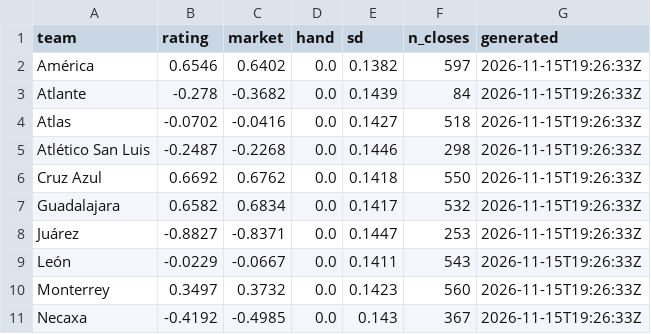
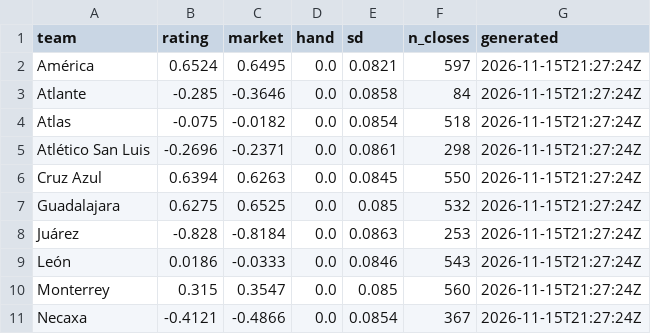
Before and after one commit to TheBallr/LIGA-MX, a CSV file: data/ratings/blend.csv, drawn as a sheet; only a part is shown; the diff covers the shown part only.

```diff
--- a/data/ratings/blend.csv
+++ b/data/ratings/blend.csv
@@ -1,11 +1,11 @@
 team,rating,market,hand,sd,n_closes,generated
-América,0.6546,0.6402,0.0,0.1382,597,2026-11-15T19:26:33Z
-Atlante,-0.278,-0.3682,0.0,0.1439,84,2026-11-15T19:26:33Z
-Atlas,-0.0702,-0.0416,0.0,0.1427,518,2026-11-15T19:26:33Z
-Atlético San Luis,-0.2487,-0.2268,0.0,0.1446,298,2026-11-15T19:26:33Z
-Cruz Azul,0.6692,0.6762,0.0,0.1418,550,2026-11-15T19:26:33Z
-Guadalajara,0.6582,0.6834,0.0,0.1417,532,2026-11-15T19:26:33Z
-Juárez,-0.8827,-0.8371,0.0,0.1447,253,2026-11-15T19:26:33Z
-León,-0.0229,-0.0667,0.0,0.1411,543,2026-11-15T19:26:33Z
-Monterrey,0.3497,0.3732,0.0,0.1423,560,2026-11-15T19:26:33Z
-Necaxa,-0.4192,-0.4985,0.0,0.143,367,2026-11-15T19:26:33Z
+América,0.6524,0.6495,0.0,0.0821,597,2026-11-15T21:27:24Z
+Atlante,-0.285,-0.3646,0.0,0.0858,84,2026-11-15T21:27:24Z
+Atlas,-0.075,-0.0182,0.0,0.0854,518,2026-11-15T21:27:24Z
+Atlético San Luis,-0.2696,-0.2371,0.0,0.0861,298,2026-11-15T21:27:24Z
+Cruz Azul,0.6394,0.6263,0.0,0.0845,550,2026-11-15T21:27:24Z
+Guadalajara,0.6275,0.6525,0.0,0.085,532,2026-11-15T21:27:24Z
+Juárez,-0.828,-0.8184,0.0,0.0863,253,2026-11-15T21:27:24Z
+León,0.0186,-0.0333,0.0,0.0846,543,2026-11-15T21:27:24Z
+Monterrey,0.315,0.3547,0.0,0.085,560,2026-11-15T21:27:24Z
+Necaxa,-0.4121,-0.4866,0.0,0.0854,367,2026-11-15T21:27:24Z
```
Also changed, not shown: 32 edited cells elsewhere in this file, data/ratings/method_log.csv, data/ratings/ratings_history.csv, 29 other files.
